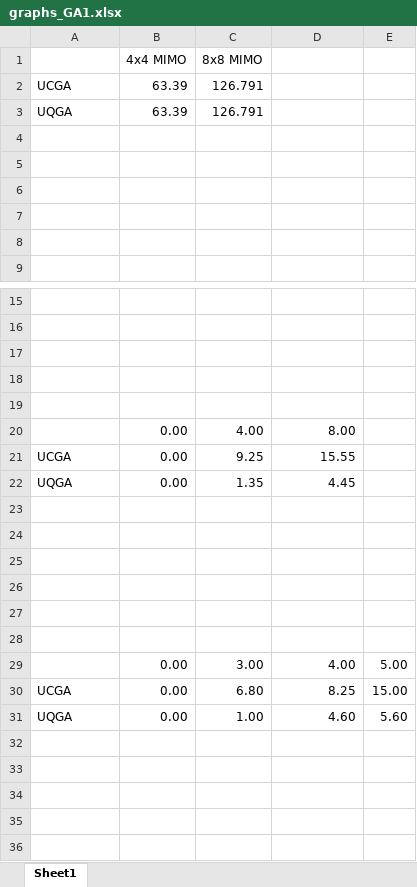
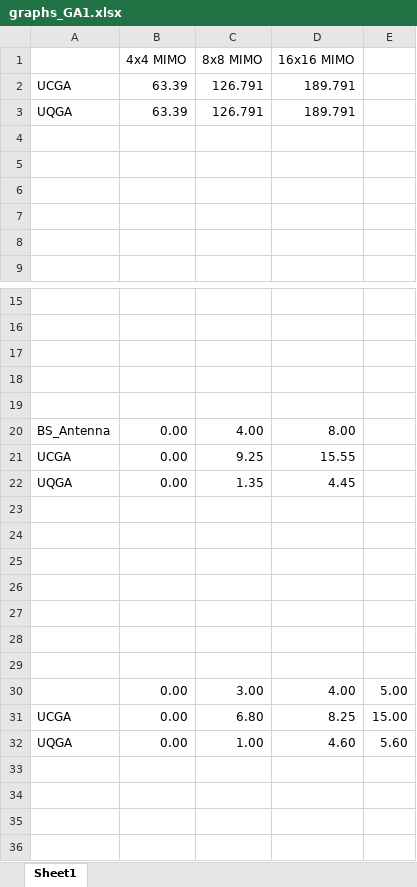
Before and after one commit to bunny401/Genetic_Algorithm, an Excel workbook: graphs_GA1.xlsx, sheet Sheet1, drawn as a sheet; only a part is shown, gaps mark what is left out; values as stored, in another font and other column widths than the file's, no borders; charts and pictures not drawn; removed rows and columns are numbered as before the commit, all else as after; the diff names each change by its address in the sheet, - before the commit and + after, or states it on an @@ line.

```diff
--- a/graphs_GA1.xlsx (sheet Sheet1)
+++ b/graphs_GA1.xlsx (sheet Sheet1)
-D1: (empty)
+D1: 16x16 MIMO
-D2:D3 (16x16 MIMO): (empty)
+D2:D3 (16x16 MIMO): 189.791
-A20: (empty)
+A20: BS_Antenna
+row 23: (empty)
-row 32: (empty)
```
Also changed, not shown: charts or pictures, 16 other files.
